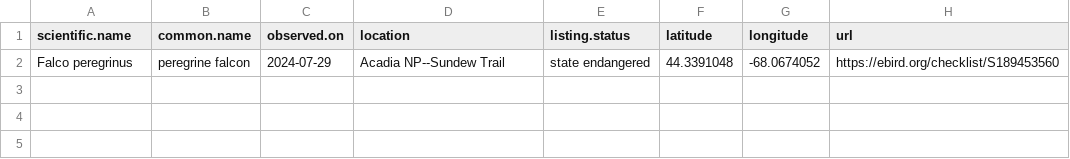
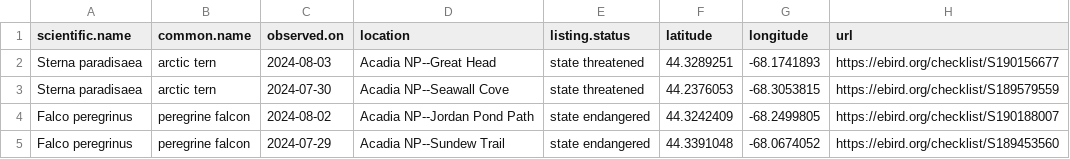
Before and after one commit to Kylelima21/ANP_managers_report, a CSV file: email_alerts/outputs/te_specieslist.csv, drawn as a sheet.

```diff
--- a/email_alerts/outputs/te_specieslist.csv
+++ b/email_alerts/outputs/te_specieslist.csv
@@ -1,2 +1,5 @@
 "scientific.name","common.name","observed.on","location","listing.status","latitude","longitude","url"
+"Sterna paradisaea","arctic tern",2024-08-03,"Acadia NP--Great Head","state threatened",44.3289251,-68.1741893,"https://ebird.org/checklist/S190156677"
+"Sterna paradisaea","arctic tern",2024-07-30,"Acadia NP--Seawall Cove","state threatened",44.2376053,-68.3053815,"https://ebird.org/checklist/S189579559"
+"Falco peregrinus","peregrine falcon",2024-08-02,"Acadia NP--Jordan Pond Path","state endangered",44.3242409,-68.2499805,"https://ebird.org/checklist/S190188007"
 "Falco peregrinus","peregrine falcon",2024-07-29,"Acadia NP--Sundew Trail","state endangered",44.3391048,-68.0674052,"https://ebird.org/checklist/S189453560"
```
Also changed, not shown: email_alerts/outputs/invasive_pestslist.csv, email_alerts/outputs/rare_specieslist.csv, 3 other files.
